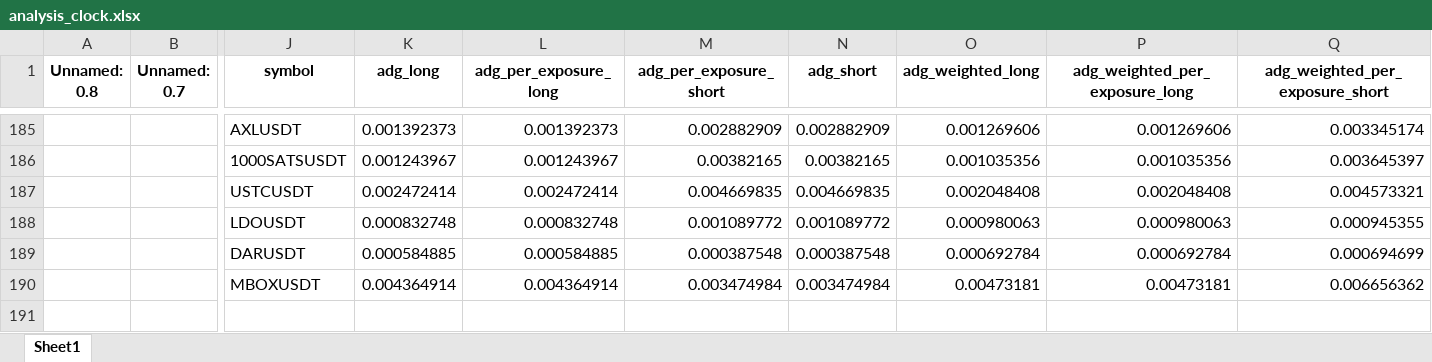
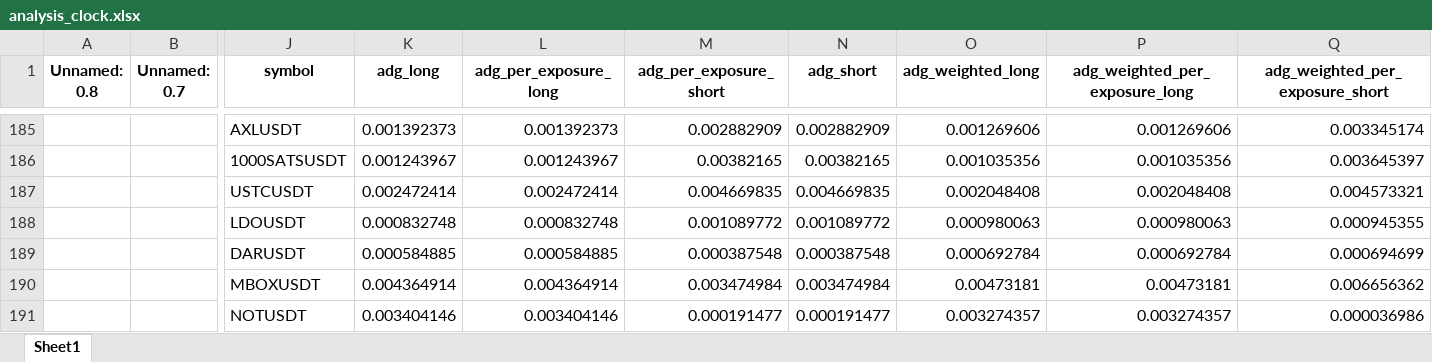
Before and after one commit to protoad56/passivbot_configs, an Excel workbook: optimized/logs/analysis_clock.xlsx, sheet Sheet1, drawn as a sheet; only a part is shown, gaps mark what is left out; values as stored, in another font and other column widths than the file's, no borders; rows hold the shown columns only; the diff names each change by its address in the sheet, - before the commit and + after, or states it on an @@ line.

```diff
--- a/optimized/logs/analysis_clock.xlsx (sheet Sheet1)
+++ b/optimized/logs/analysis_clock.xlsx (sheet Sheet1)
+row 191:  |  | NOTUSDT | 0.003404146 | 0.003404146 | 0.000191477 | 0.000191477 | 0.003274357 | 0.003274357 | 0.000036986
```
Also changed, not shown: 2 other files.
